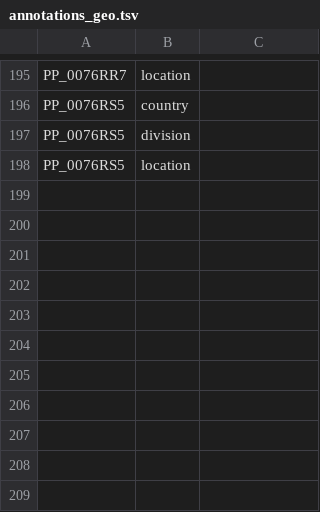
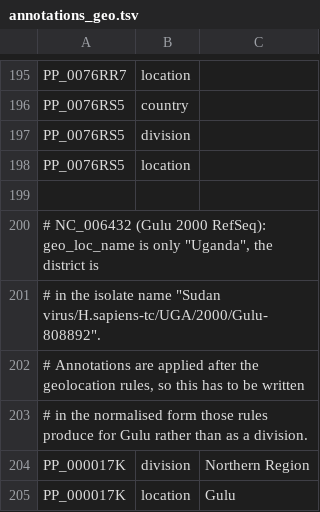
Before and after one commit to nextstrain/ebola, a TSV file: ingest/defaults/annotations_geo.tsv, drawn as a sheet; only a part is shown, gaps mark what is left out; the diff names each change by its address in the sheet, - before the commit and + after, or states it on an @@ line.

```diff
--- a/ingest/defaults/annotations_geo.tsv
+++ b/ingest/defaults/annotations_geo.tsv
+row 199: (empty)
+row 200: # NC_006432 (Gulu 2000 RefSeq): geo_loc_name is only "Uganda", the district is
+row 201: # in the isolate name "Sudan virus/H.sapiens-tc/UGA/2000/Gulu-808892".
+row 202: # Annotations are applied after the geolocation rules, so this has to be written
+row 203: # in the normalised form those rules produce for Gulu rather than as a division.
+row 204: PP_000017K | division | Northern Region
+row 205: PP_000017K | location | Gulu
```
Also changed, not shown: ingest/defaults/annotations.tsv.
